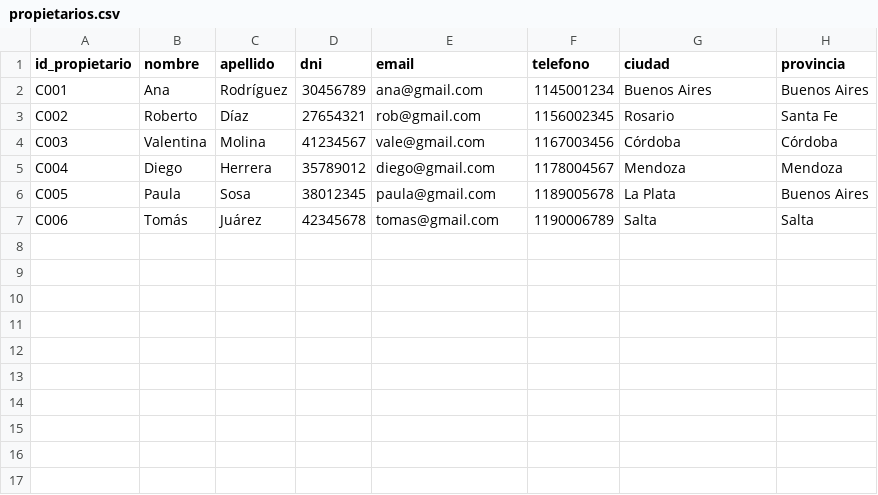
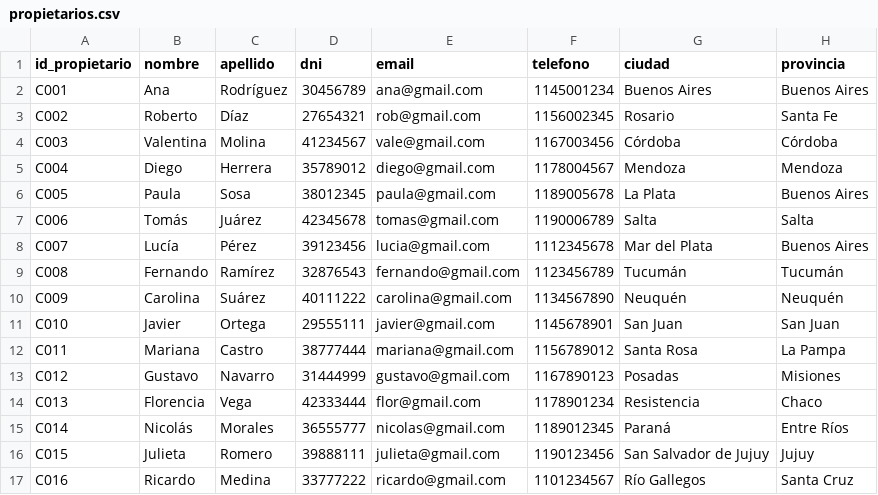
Before and after one commit to jcausse-itba/BD2-TPO, a CSV file: example_datasets/propietarios.csv, drawn as a sheet; the diff names each change by its address in the sheet, - before the commit and + after, or states it on an @@ line.

```diff
--- a/example_datasets/propietarios.csv
+++ b/example_datasets/propietarios.csv
+row 8: C007 | Lucía | Pérez | 39123456 | lucia@gmail.com | 1112345678 | Mar del Plata | Buenos Aires
+row 9: C008 | Fernando | Ramírez | 32876543 | fernando@gmail.com | 1123456789 | Tucumán | Tucumán
+row 10: C009 | Carolina | Suárez | 40111222 | carolina@gmail.com | 1134567890 | Neuquén | Neuquén
+row 11: C010 | Javier | Ortega | 29555111 | javier@gmail.com | 1145678901 | San Juan | San Juan
+row 12: C011 | Mariana | Castro | 38777444 | mariana@gmail.com | 1156789012 | Santa Rosa | La Pampa
+row 13: C012 | Gustavo | Navarro | 31444999 | gustavo@gmail.com | 1167890123 | Posadas | Misiones
+row 14: C013 | Florencia | Vega | 42333444 | flor@gmail.com | 1178901234 | Resistencia | Chaco
+row 15: C014 | Nicolás | Morales | 36555777 | nicolas@gmail.com | 1189012345 | Paraná | Entre Ríos
+row 16: C015 | Julieta | Romero | 39888111 | julieta@gmail.com | 1190123456 | San Salvador de Jujuy | Jujuy
+row 17: C016 | Ricardo | Medina | 33777222 | ricardo@gmail.com | 1101234567 | Río Gallegos | Santa Cruz
```
Also changed, not shown: example_datasets/consultas.csv, example_datasets/pacientes.csv, 4 other files.
